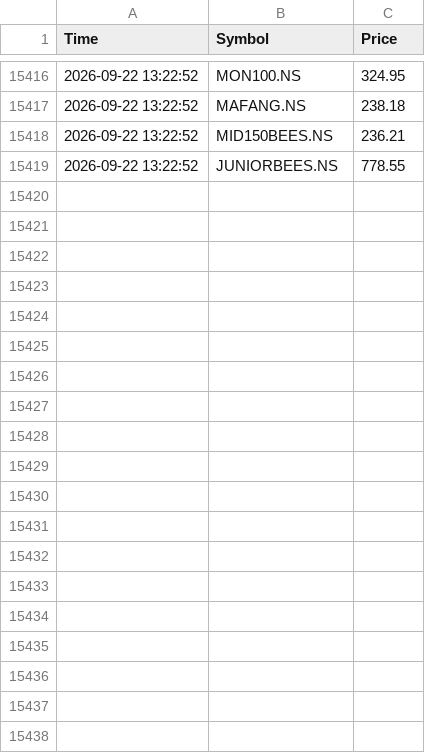
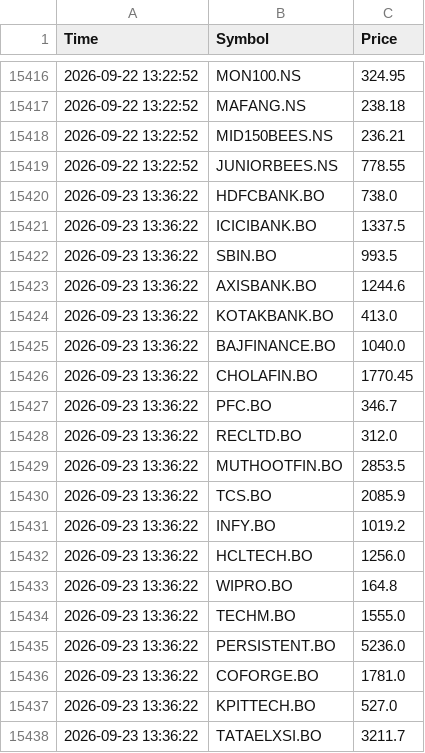
Before and after one commit to Sadanand480/Stock-AI-Bot, a CSV file: market_tracker.csv, drawn as a sheet; only a part is shown, gaps mark what is left out; the diff covers the shown part only.

Commit message:
Updated data from Cloud

```diff
--- a/market_tracker.csv
+++ b/market_tracker.csv
@@ -15419 +15419,20 @@ Time,Symbol,Price
 2026-09-22 13:22:52,JUNIORBEES.NS,778.55
+2026-09-23 13:36:22,HDFCBANK.BO,738.0
+2026-09-23 13:36:22,ICICIBANK.BO,1337.5
+2026-09-23 13:36:22,SBIN.BO,993.5
+2026-09-23 13:36:22,AXISBANK.BO,1244.6
+2026-09-23 13:36:22,KOTAKBANK.BO,413.0
+2026-09-23 13:36:22,BAJFINANCE.BO,1040.0
+2026-09-23 13:36:22,CHOLAFIN.BO,1770.45
+2026-09-23 13:36:22,PFC.BO,346.7
+2026-09-23 13:36:22,RECLTD.BO,312.0
+2026-09-23 13:36:22,MUTHOOTFIN.BO,2853.5
+2026-09-23 13:36:22,TCS.BO,2085.9
+2026-09-23 13:36:22,INFY.BO,1019.2
+2026-09-23 13:36:22,HCLTECH.BO,1256.0
+2026-09-23 13:36:22,WIPRO.BO,164.8
+2026-09-23 13:36:22,TECHM.BO,1555.0
+2026-09-23 13:36:22,PERSISTENT.BO,5236.0
+2026-09-23 13:36:22,COFORGE.BO,1781.0
+2026-09-23 13:36:22,KPITTECH.BO,527.0
+2026-09-23 13:36:22,TATAELXSI.BO,3211.7
```
Also changed, not shown: 29 added rows elsewhere in this file.
